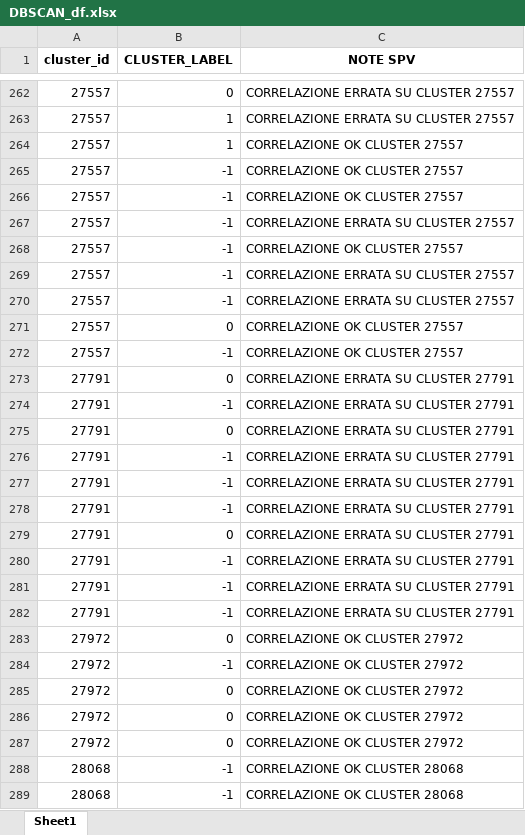
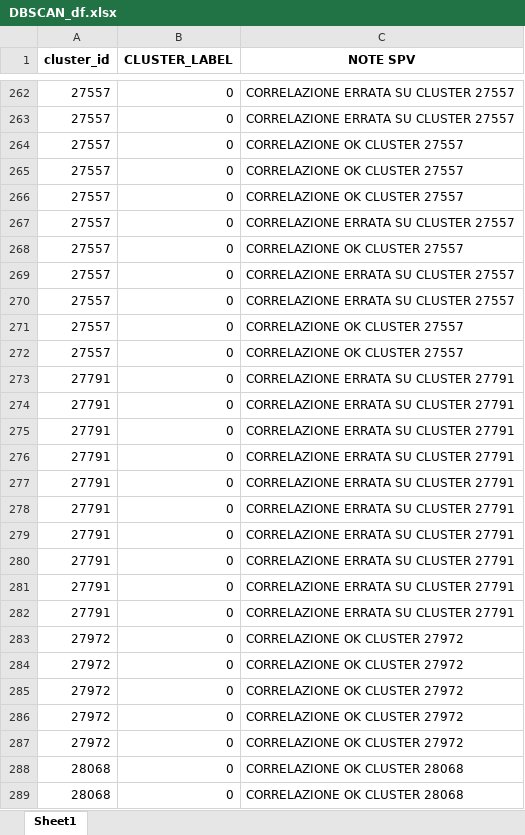
Before and after one commit to Nicocarad/tim-panama, an Excel workbook: outlier_detection/DBSCAN/DBSCAN_df.xlsx, sheet Sheet1, drawn as a sheet; only a part is shown, gaps mark what is left out; values as stored, in another font and other column widths than the file's, no borders; removed rows and columns are numbered as before the commit, all else as after; the diff covers the shown part only; the diff names each change by its address in the sheet, - before the commit and + after, or states it on an @@ line.

```diff
--- a/outlier_detection/DBSCAN/DBSCAN_df.xlsx (sheet Sheet1)
+++ b/outlier_detection/DBSCAN/DBSCAN_df.xlsx (sheet Sheet1)
-B263 (CLUSTER_LABEL): 1
+B263 (CLUSTER_LABEL): 0
-row 264: 27557 | 1 | CORRELAZIONE OK CLUSTER 27557
-row 265: 27557 | -1 | CORRELAZIONE OK CLUSTER 27557
-row 266: 27557 | -1 | CORRELAZIONE OK CLUSTER 27557
-row 267: 27557 | -1 | CORRELAZIONE ERRATA SU CLUSTER 27557
-row 268: 27557 | -1 | CORRELAZIONE OK CLUSTER 27557
-row 269: 27557 | -1 | CORRELAZIONE ERRATA SU CLUSTER 27557
-row 270: 27557 | -1 | CORRELAZIONE ERRATA SU CLUSTER 27557
-B265 (CLUSTER_LABEL): -1
+B265 (CLUSTER_LABEL): 0
+row 266: 27557 | 0 | CORRELAZIONE OK CLUSTER 27557
+row 267: 27557 | 0 | CORRELAZIONE ERRATA SU CLUSTER 27557
+row 268: 27557 | 0 | CORRELAZIONE OK CLUSTER 27557
+row 269: 27557 | 0 | CORRELAZIONE ERRATA SU CLUSTER 27557
+row 270: 27557 | 0 | CORRELAZIONE ERRATA SU CLUSTER 27557
+row 271: 27557 | 0 | CORRELAZIONE OK CLUSTER 27557
+row 272: 27557 | 0 | CORRELAZIONE OK CLUSTER 27557
-row 274: 27791 | -1 | CORRELAZIONE ERRATA SU CLUSTER 27791
-row 276: 27791 | -1 | CORRELAZIONE ERRATA SU CLUSTER 27791
-row 277: 27791 | -1 | CORRELAZIONE ERRATA SU CLUSTER 27791
-row 278: 27791 | -1 | CORRELAZIONE ERRATA SU CLUSTER 27791
-B276:B278 (CLUSTER_LABEL): -1
+B276:B278 (CLUSTER_LABEL): 0
-row 284: 27972 | -1 | CORRELAZIONE OK CLUSTER 27972
+row 279: 27791 | 0 | CORRELAZIONE ERRATA SU CLUSTER 27791
+row 280: 27791 | 0 | CORRELAZIONE ERRATA SU CLUSTER 27791
+row 281: 27791 | 0 | CORRELAZIONE ERRATA SU CLUSTER 27791
+row 282: 27791 | 0 | CORRELAZIONE ERRATA SU CLUSTER 27791
@@ row 283 moved to row 286: 27972 @@
+row 287: 27972 | 0 | CORRELAZIONE OK CLUSTER 27972
-B288:B289 (CLUSTER_LABEL): -1
+B288:B289 (CLUSTER_LABEL): 0
```
Also changed, not shown: 71 added rows, 71 removed rows, 15 moved rows and 50 edited cells elsewhere in this sheet, outlier_detection/IsolationForest/IsolationForest_df.xlsx, outlier_detection/LOC/LOC_df.xlsx, 7 other files.
